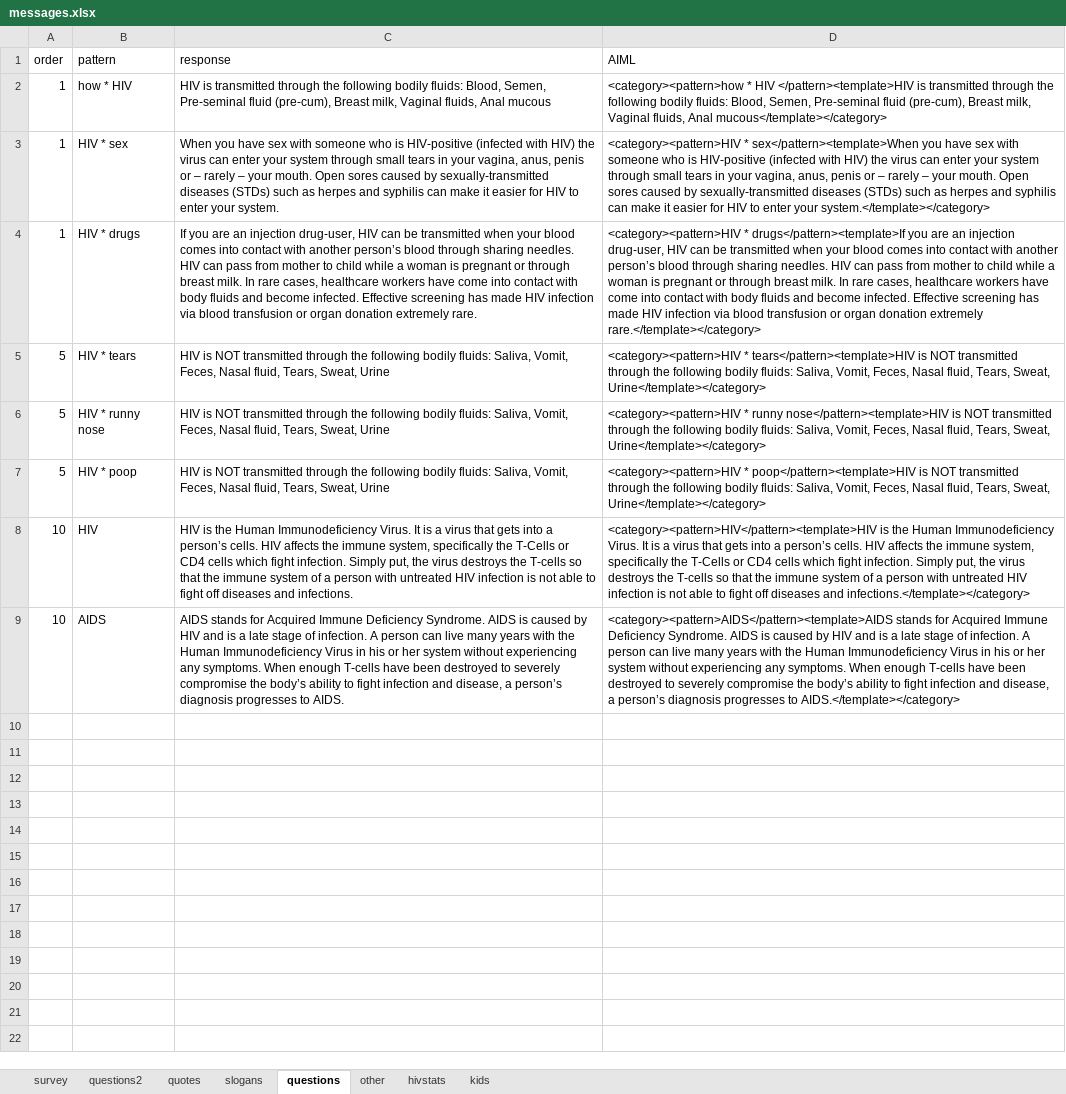
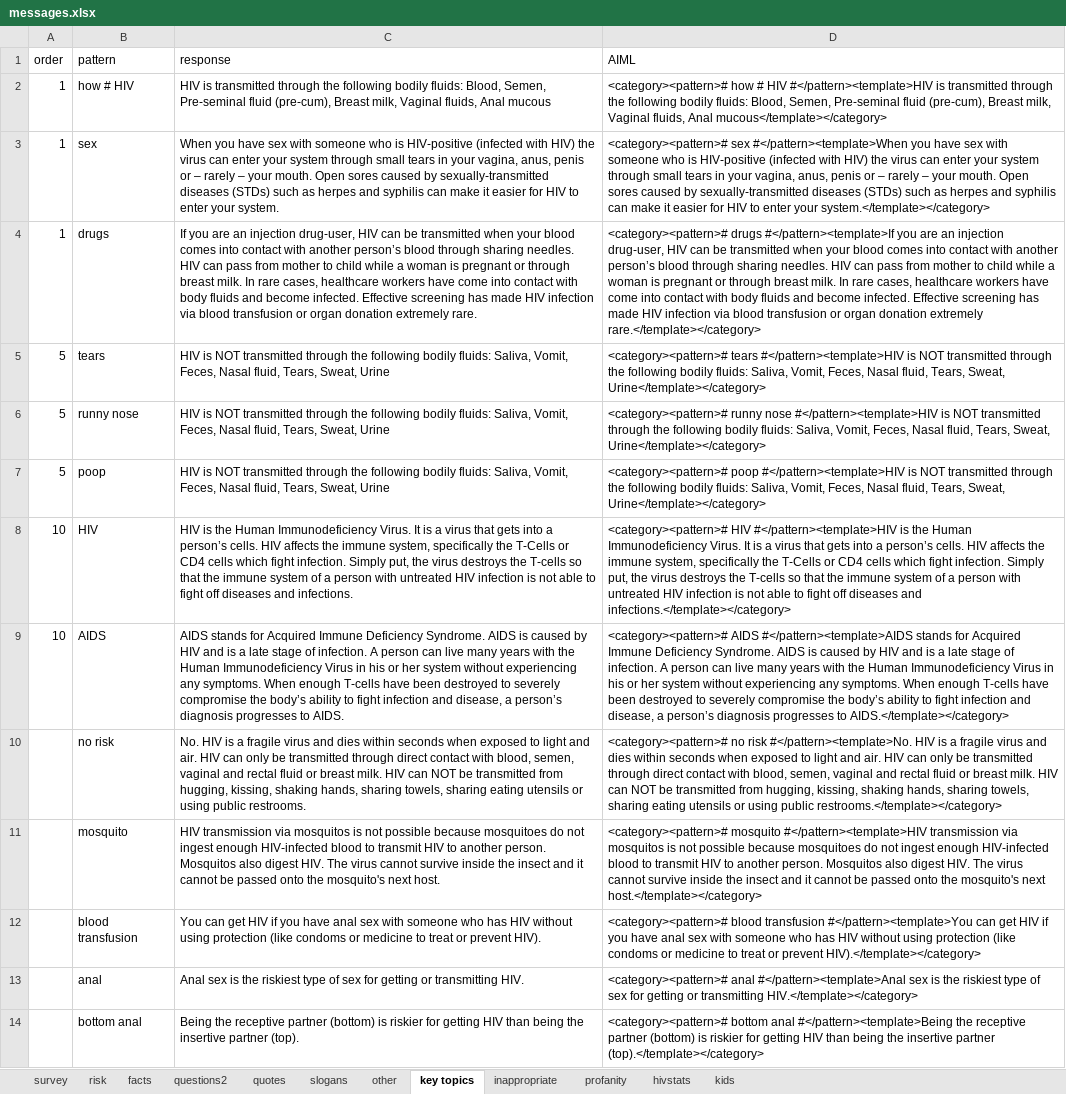
Before and after one commit to GileadHacks4HIV/Bots, an Excel workbook: messages.xlsx, sheet key topics, drawn as a sheet; only a part is shown; values as stored, in another font and other column widths than the file's, no borders; the diff covers the shown part only; the diff names each change by its address in the sheet, - before the commit and + after, or states it on an @@ line.

```diff
--- a/messages.xlsx (sheet key topics)
+++ b/messages.xlsx (sheet key topics)
-sheet tab: questions
+sheet tab: key topics
+sheet tab: risk
+sheet tab: facts
+sheet tab: inappropriate
+sheet tab: profanity
@@ sheet tab order changed: survey | risk | facts | questions2 | quotes | slogans | other | key topics | inappropriate | profanity | hivstats | kids @@
-B2 (pattern): how * HIV
+B2 (pattern): how # HIV
-D2 (AIML): <category><pattern>how * HIV </pattern><template>HIV is transmitted…
+D2 (AIML): <category><pattern># how # HIV #</pattern><template>HIV is transmitted…
-B3 (pattern): HIV * sex
+B3 (pattern): sex
-D3 (AIML): <category><pattern>HIV * sex</pattern><template>When you have…
+D3 (AIML): <category><pattern># sex #</pattern><template>When you have…
-B4 (pattern): HIV * drugs
+B4 (pattern): drugs
-D4 (AIML): <category><pattern>HIV * drugs</pattern><template>If you are…
+D4 (AIML): <category><pattern># drugs #</pattern><template>If you are…
-B5 (pattern): HIV * tears
+B5 (pattern): tears
-D5 (AIML): <category><pattern>HIV * tears</pattern><template>HIV is NOT…
+D5 (AIML): <category><pattern># tears #</pattern><template>HIV is NOT…
-B6 (pattern): HIV * runny nose
+B6 (pattern): runny nose
-D6 (AIML): <category><pattern>HIV * runny nose</pattern><template>HIV is NOT…
+D6 (AIML): <category><pattern># runny nose #</pattern><template>HIV is NOT…
-B7 (pattern): HIV * poop
+B7 (pattern): poop
-D7 (AIML): <category><pattern>HIV * poop</pattern><template>HIV is NOT…
+D7 (AIML): <category><pattern># poop #</pattern><template>HIV is NOT…
-D8 (AIML): <category><pattern>HIV</pattern><template>HIV is the…
+D8 (AIML): <category><pattern># HIV #</pattern><template>HIV is the…
-D9 (AIML): <category><pattern>AIDS</pattern><template>AIDS stands for…
+D9 (AIML): <category><pattern># AIDS #</pattern><template>AIDS stands for…
+row 10:  | no risk | No. HIV is a fragile virus and dies within seconds when exposed to light and air. HIV can only be transmitted through direct contact with blood, semen, vaginal and rectal fluid or breast milk. HIV can NOT be transmitted from hugging, kissing, shaking hands, sharing towels, sharing eating utensils or using public restrooms. | <category><pattern># no risk #</pattern><template>No. HIV is a fragile virus and dies within seconds when exposed to light and air. HIV can only be transmitted through direct contact with blood, semen, vaginal and rectal fluid or breast milk. HIV can NOT be transmitted from hugging, kissing, shaking hands, sharing towels, sharing eating utensils or using public restrooms.</template></category>
+row 11:  | mosquito | HIV transmission via mosquitos is not possible because mosquitoes do not ingest enough HIV-infected blood to transmit HIV to another person. Mosquitos also digest HIV. The virus cannot survive inside the insect and it cannot be passed onto the mosquito's next host. | <category><pattern># mosquito #</pattern><template>HIV transmission via mosquitos is not possible because mosquitoes do not ingest enough HIV-infected blood to transmit HIV to another person. Mosquitos also digest HIV. The virus cannot survive inside the insect and it cannot be passed onto the mosquito's next host.</template></category>
+row 12:  | blood transfusion | You can get HIV if you have anal sex with someone who has HIV without using protection (like condoms or medicine to treat or prevent HIV). | <category><pattern># blood transfusion #</pattern><template>You can get HIV if you have anal sex with someone who has HIV without using protection (like condoms or medicine to treat or prevent HIV).</template></category>
+row 13:  | anal | Anal sex is the riskiest type of sex for getting or transmitting HIV. | <category><pattern># anal #</pattern><template>Anal sex is the riskiest type of sex for getting or transmitting HIV.</template></category>
+row 14:  | bottom anal | Being the receptive partner (bottom) is riskier for getting HIV than being the insertive partner (top). | <category><pattern># bottom anal #</pattern><template>Being the receptive partner (bottom) is riskier for getting HIV than being the insertive partner (top).</template></category>
```
Also changed, not shown: 23 added rows elsewhere in this sheet.
